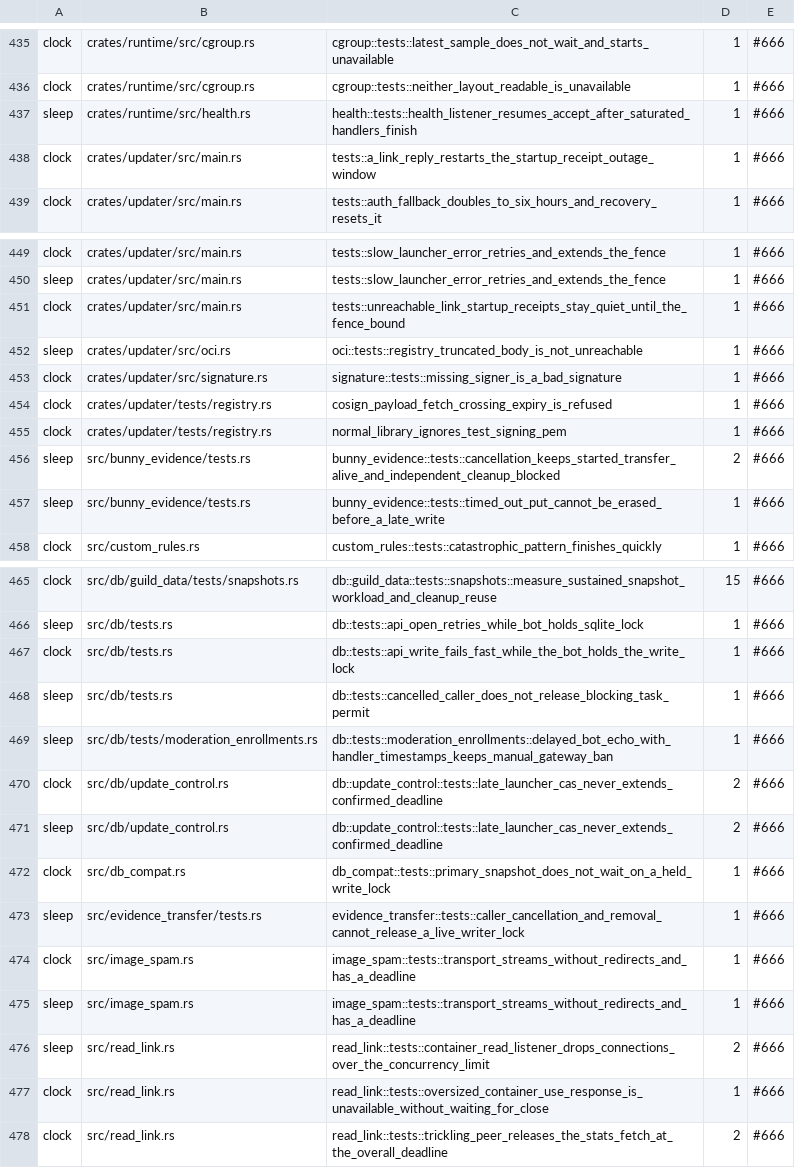
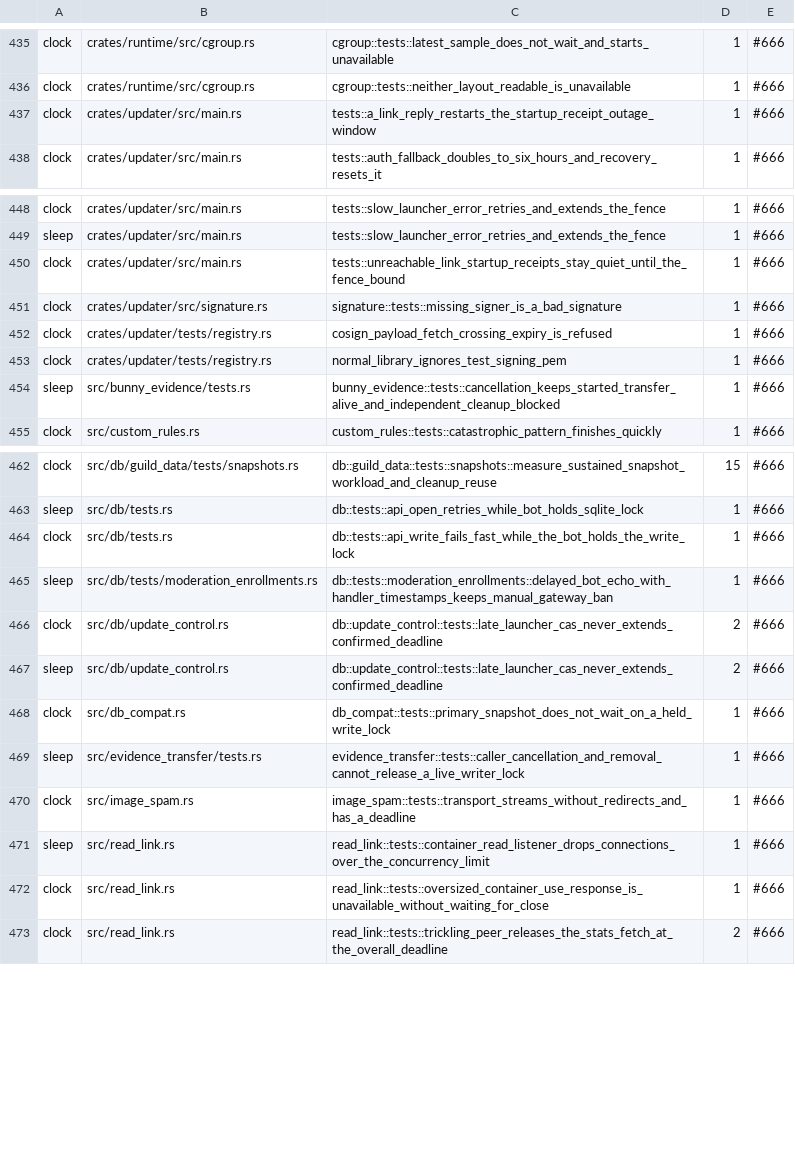
Before and after one commit to jatmn/jModGuard, a TSV file: tools/test-flake-allowlist.tsv, drawn as a sheet; only a part is shown, gaps mark what is left out.

```diff
--- a/tools/test-flake-allowlist.tsv
+++ b/tools/test-flake-allowlist.tsv
@@ -436,3 +436,2 @@ clock	crates/runtime/src/cgroup.rs	cgroup::tests::latest_sample_does_not_wait_an
 clock	crates/runtime/src/cgroup.rs	cgroup::tests::neither_layout_readable_is_unavailable	1	#666
-sleep	crates/runtime/src/health.rs	health::tests::health_listener_resumes_accept_after_saturated_handlers_finish	1	#666
 clock	crates/updater/src/main.rs	tests::a_link_reply_restarts_the_startup_receipt_outage_window	1	#666
@@ -451,3 +450,2 @@ sleep	crates/updater/src/main.rs	tests::slow_launcher_error_retries_and_extends_
 clock	crates/updater/src/main.rs	tests::unreachable_link_startup_receipts_stay_quiet_until_the_fence_bound	1	#666
-sleep	crates/updater/src/oci.rs	oci::tests::registry_truncated_body_is_not_unreachable	1	#666
 clock	crates/updater/src/signature.rs	signature::tests::missing_signer_is_a_bad_signature	1	#666
@@ -455,4 +453,3 @@ clock	crates/updater/tests/registry.rs	cosign_payload_fetch_crossing_expiry_is_r
 clock	crates/updater/tests/registry.rs	normal_library_ignores_test_signing_pem	1	#666
-sleep	src/bunny_evidence/tests.rs	bunny_evidence::tests::cancellation_keeps_started_transfer_alive_and_independent_cleanup_blocked	2	#666
-sleep	src/bunny_evidence/tests.rs	bunny_evidence::tests::timed_out_put_cannot_be_erased_before_a_late_write	1	#666
+sleep	src/bunny_evidence/tests.rs	bunny_evidence::tests::cancellation_keeps_started_transfer_alive_and_independent_cleanup_blocked	1	#666
 clock	src/custom_rules.rs	custom_rules::tests::catastrophic_pattern_finishes_quickly	1	#666
@@ -467,3 +464,2 @@ sleep	src/db/tests.rs	db::tests::api_open_retries_while_bot_holds_sqlite_lock	1
 clock	src/db/tests.rs	db::tests::api_write_fails_fast_while_the_bot_holds_the_write_lock	1	#666
-sleep	src/db/tests.rs	db::tests::cancelled_caller_does_not_release_blocking_task_permit	1	#666
 sleep	src/db/tests/moderation_enrollments.rs	db::tests::moderation_enrollments::delayed_bot_echo_with_handler_timestamps_keeps_manual_gateway_ban	1	#666
@@ -474,4 +470,3 @@ sleep	src/evidence_transfer/tests.rs	evidence_transfer::tests::caller_cancellati
 clock	src/image_spam.rs	image_spam::tests::transport_streams_without_redirects_and_has_a_deadline	1	#666
-sleep	src/image_spam.rs	image_spam::tests::transport_streams_without_redirects_and_has_a_deadline	1	#666
-sleep	src/read_link.rs	read_link::tests::container_read_listener_drops_connections_over_the_concurrency_limit	2	#666
+sleep	src/read_link.rs	read_link::tests::container_read_listener_drops_connections_over_the_concurrency_limit	1	#666
 clock	src/read_link.rs	read_link::tests::oversized_container_use_response_is_unavailable_without_waiting_for_close	1	#666
```
Also changed, not shown: 8 other files.
